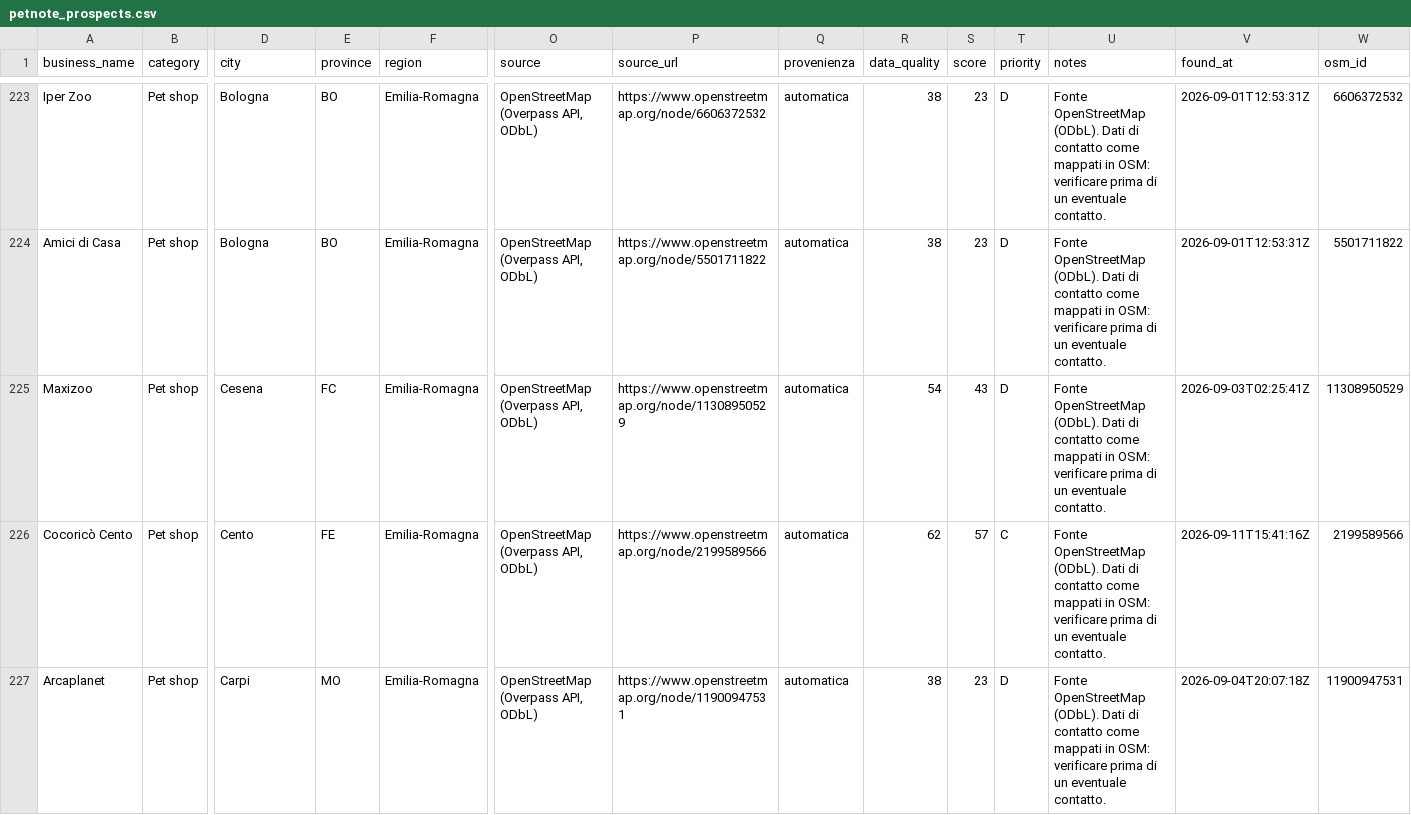
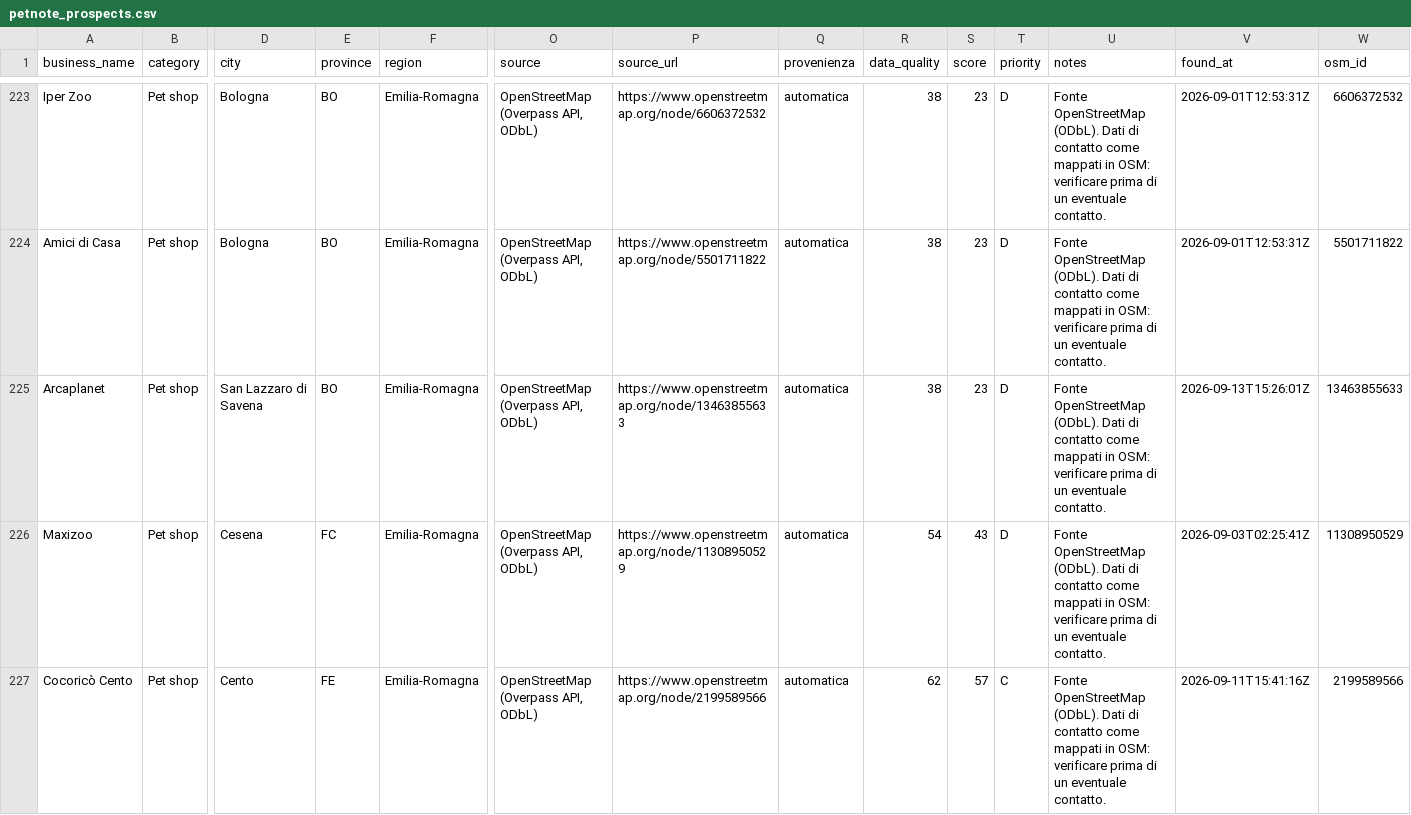
Before and after one commit to lucaiolienrico/prova, a CSV file: prospecting/output/petnote_prospects.csv, drawn as a sheet; only a part is shown, gaps mark what is left out; the shorter side is filled out with more unchanged rows; rows hold the shown columns only; the diff covers the shown part only; the diff names each change by its address in the sheet, - before the commit and + after, or states it on an @@ line.

```diff
--- a/prospecting/output/petnote_prospects.csv
+++ b/prospecting/output/petnote_prospects.csv
+row 225: Arcaplanet | Pet shop | San Lazzaro di Savena | BO | Emilia-Romagna | OpenStreetMap (Overpass API, ODbL) | https://www.openstreetmap.org/node/13463855633 | automatica | 38 | 23 | D | Fonte OpenStreetMap (ODbL). Dati di contatto come mappati in OSM: verificare prima di un eventuale contatto. | 2026-09-13T15:26:01Z | 13463855633
```
Also changed, not shown: 1 added row elsewhere in this file, 11 other files.
